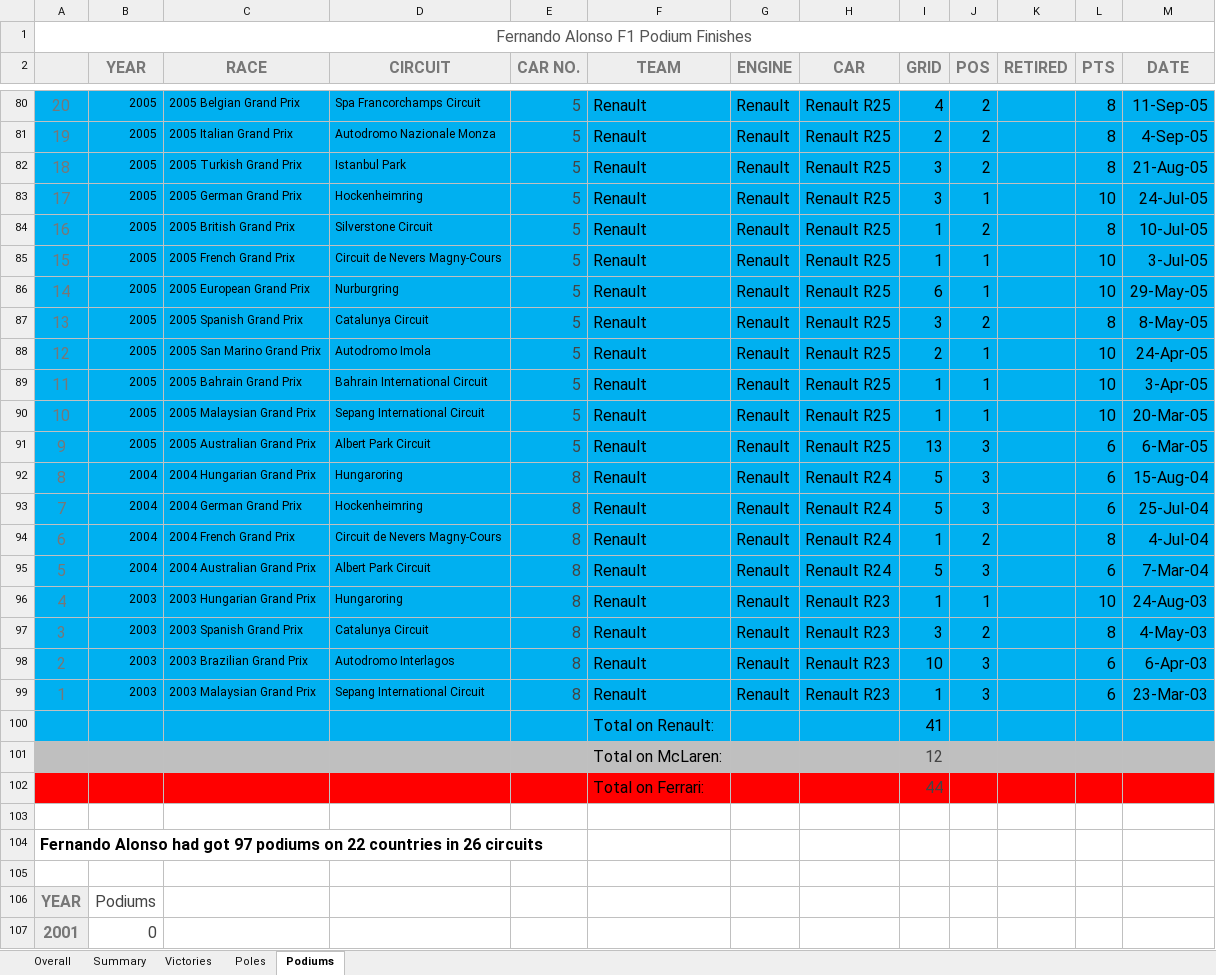
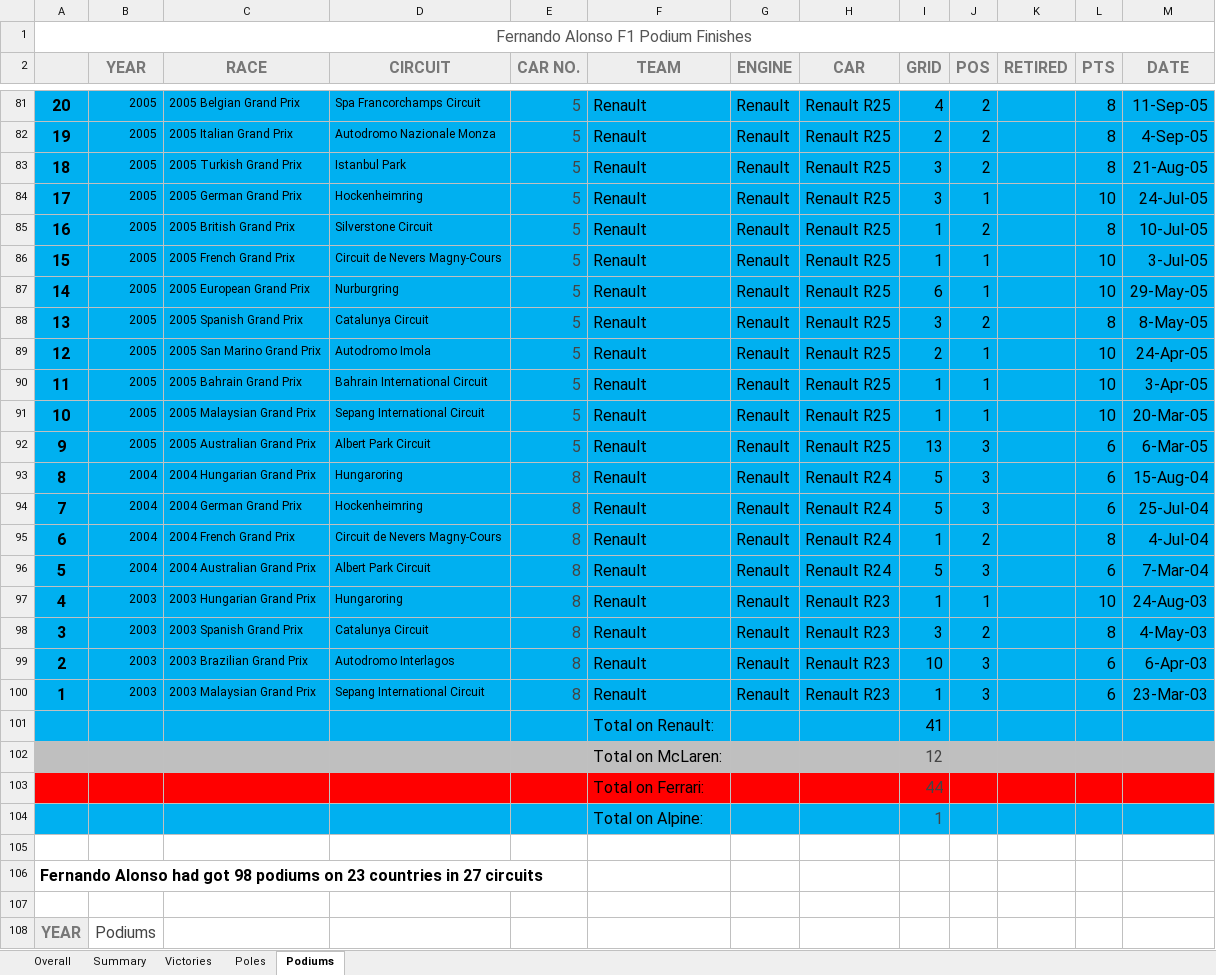
Before and after one commit to LITTLEPINKALLDEAD/DatasOnTelecom, an Excel workbook: 文档/其他文档/Others/Sports/The stats of Fernando Alonso in Formula One.xlsx, sheet Podiums, drawn as a sheet; only a part is shown, gaps mark what is left out; the shorter side is filled out with more unchanged rows; values as stored, in another font and other column widths than the file's, no borders; charts and pictures not drawn; addresses are those after the commit; the diff covers the shown part only; the diff names each change by its address in the sheet, - before the commit and + after, or states it on an @@ line.

```diff
--- a/文档/其他文档/Others/Sports/The stats of Fernando Alonso in Formula One.xlsx (sheet Podiums)
+++ b/文档/其他文档/Others/Sports/The stats of Fernando Alonso in Formula One.xlsx (sheet Podiums)
@@ A81:A100 bold: off → on, text colour: #777777 → black @@
+row 104:  |  |  |  |  | Total on Alpine: |  |  | 1
-A106: …had got 97 podiums on 22 countries in 26 circuits
+A106: …had got 98 podiums on 23 countries in 27 circuits
```
Also changed, not shown: 20 added rows, 2 edited cells and cell formats elsewhere in this sheet, sheet Victories, sheet Poles, sheet Summary, sheet Overall, formulas that keep their value, charts or pictures, 2 other files.
